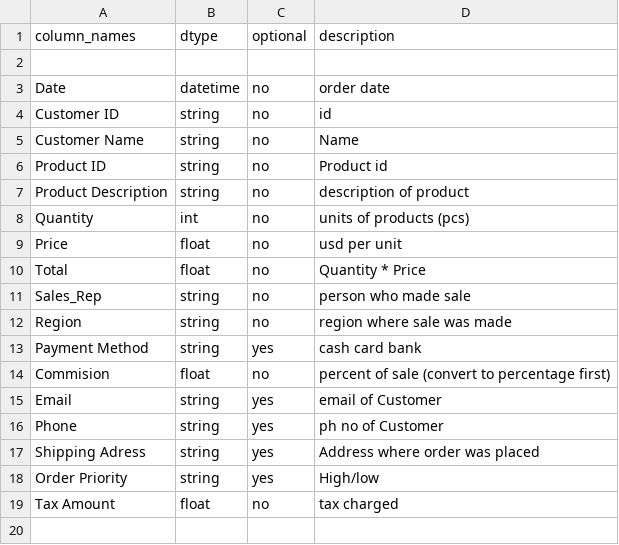
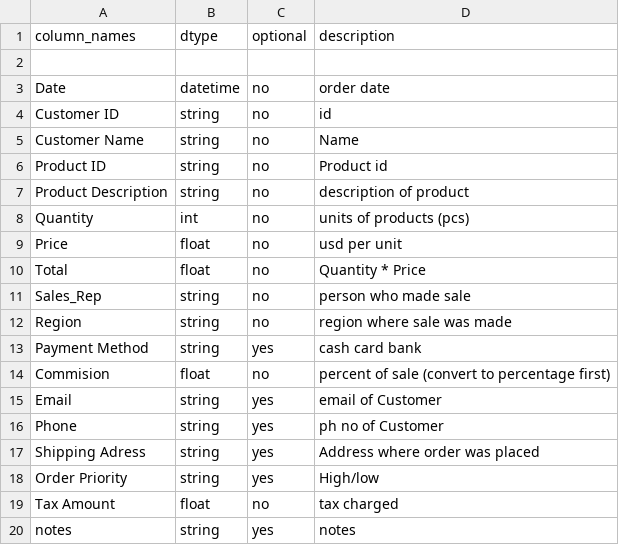
Before and after one commit to muhammadzaid270/retail_pipeline, a CSV file: schema.csv, drawn as a sheet; the diff names each change by its address in the sheet, - before the commit and + after, or states it on an @@ line.

```diff
--- a/schema.csv
+++ b/schema.csv
+row 20: notes | string | yes | notes
```
Also changed, not shown: 5 other files.
